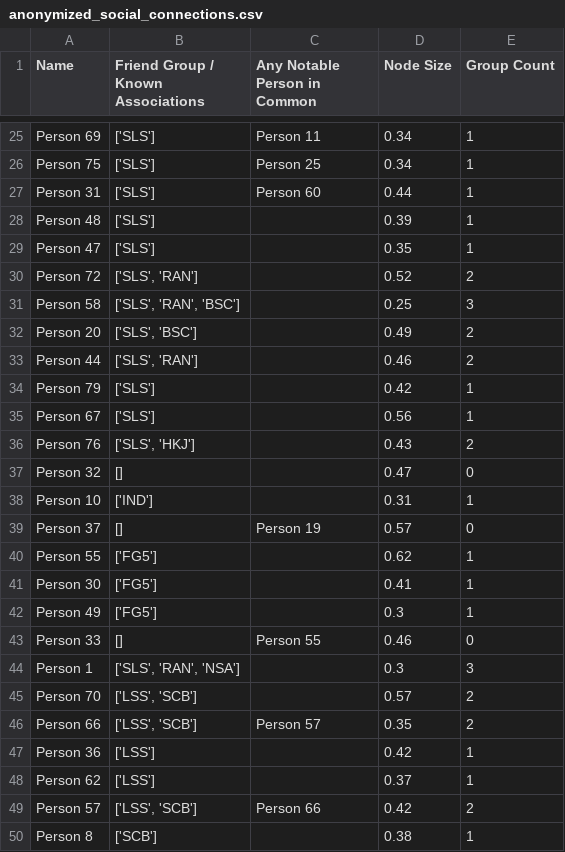
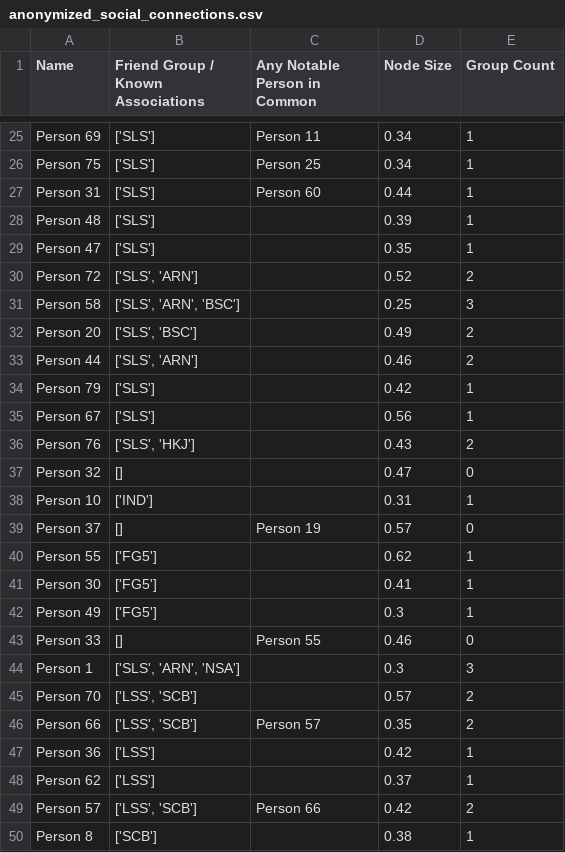
Before and after one commit to Dameonn24/SocialMap, a CSV file: Data/anonymized_social_connections.csv, drawn as a sheet; only a part is shown, gaps mark what is left out.

```diff
--- a/Data/anonymized_social_connections.csv
+++ b/Data/anonymized_social_connections.csv
@@ -29,6 +29,6 @@ Person 48,['SLS'],,0.39,1
 Person 47,['SLS'],,0.35,1
-Person 72,"['SLS', 'RAN']",,0.52,2
-Person 58,"['SLS', 'RAN', 'BSC']",,0.25,3
+Person 72,"['SLS', 'ARN']",,0.52,2
+Person 58,"['SLS', 'ARN', 'BSC']",,0.25,3
 Person 20,"['SLS', 'BSC']",,0.49,2
-Person 44,"['SLS', 'RAN']",,0.46,2
+Person 44,"['SLS', 'ARN']",,0.46,2
 Person 79,['SLS'],,0.42,1
@@ -43,3 +43,3 @@ Person 49,['FG5'],,0.3,1
 Person 33,[],Person 55,0.46,0
-Person 1,"['SLS', 'RAN', 'NSA']",,0.3,3
+Person 1,"['SLS', 'ARN', 'NSA']",,0.3,3
 Person 70,"['LSS', 'SCB']",,0.57,2
```
Also changed, not shown: 3 other files.
